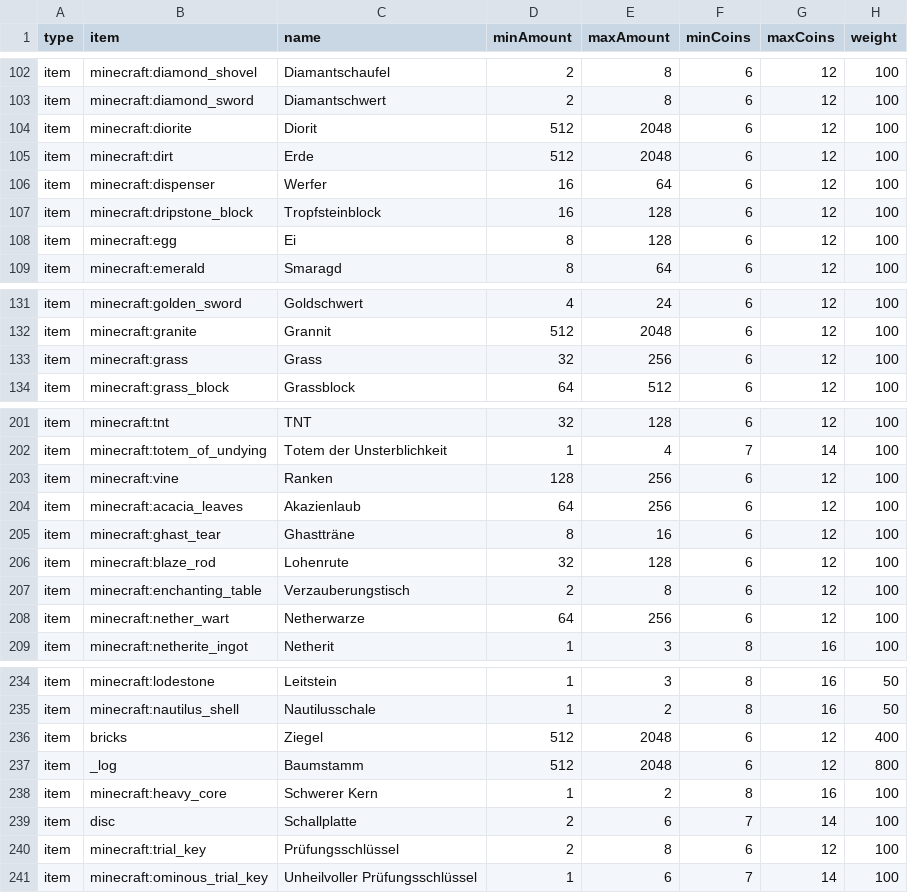
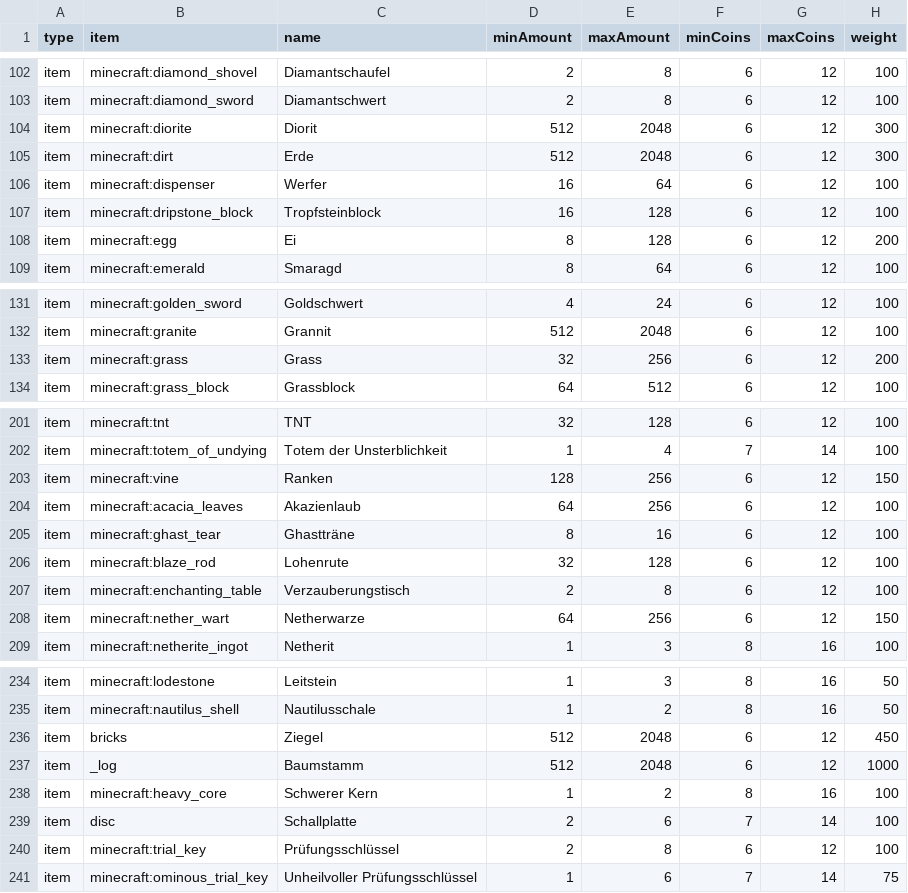
Before and after one commit to Sadragos/kubejs-mission-system, a CSV file: missions/vanilla_minecraft_items.csv, drawn as a sheet; only a part is shown, gaps mark what is left out; the diff covers the shown part only.

```diff
--- a/missions/vanilla_minecraft_items.csv
+++ b/missions/vanilla_minecraft_items.csv
@@ -103,7 +103,7 @@ item;minecraft:diamond_shovel;Diamantschaufel;2;8;6;12;100
 item;minecraft:diamond_sword;Diamantschwert;2;8;6;12;100
-item;minecraft:diorite;Diorit;512;2048;6;12;100
-item;minecraft:dirt;Erde;512;2048;6;12;100
+item;minecraft:diorite;Diorit;512;2048;6;12;300
+item;minecraft:dirt;Erde;512;2048;6;12;300
 item;minecraft:dispenser;Werfer;16;64;6;12;100
 item;minecraft:dripstone_block;Tropfsteinblock;16;128;6;12;100
-item;minecraft:egg;Ei;8;128;6;12;100
+item;minecraft:egg;Ei;8;128;6;12;200
 item;minecraft:emerald;Smaragd;8;64;6;12;100
@@ -132,3 +132,3 @@ item;minecraft:golden_sword;Goldschwert;4;24;6;12;100
 item;minecraft:granite;Grannit;512;2048;6;12;100
-item;minecraft:grass;Grass;32;256;6;12;100
+item;minecraft:grass;Grass;32;256;6;12;200
 item;minecraft:grass_block;Grassblock;64;512;6;12;100
@@ -202,3 +202,3 @@ item;minecraft:tnt;TNT;32;128;6;12;100
 item;minecraft:totem_of_undying;Totem der Unsterblichkeit;1;4;7;14;100
-item;minecraft:vine;Ranken;128;256;6;12;100
+item;minecraft:vine;Ranken;128;256;6;12;150
 item;minecraft:acacia_leaves;Akazienlaub;64;256;6;12;100
@@ -207,3 +207,3 @@ item;minecraft:blaze_rod;Lohenrute;32;128;6;12;100
 item;minecraft:enchanting_table;Verzauberungstisch;2;8;6;12;100
-item;minecraft:nether_wart;Netherwarze;64;256;6;12;100
+item;minecraft:nether_wart;Netherwarze;64;256;6;12;150
 item;minecraft:netherite_ingot;Netherit;1;3;8;16;100
@@ -235,4 +235,4 @@ item;minecraft:lodestone;Leitstein;1;3;8;16;50
 item;minecraft:nautilus_shell;Nautilusschale;1;2;8;16;50
-item;bricks;Ziegel;512;2048;6;12;400
-item;_log;Baumstamm;512;2048;6;12;800
+item;bricks;Ziegel;512;2048;6;12;450
+item;_log;Baumstamm;512;2048;6;12;1000
 item;minecraft:heavy_core;Schwerer Kern;1;2;8;16;100
@@ -240,2 +240,2 @@ item;disc;Schallplatte;2;6;7;14;100
 item;minecraft:trial_key;Prüfungsschlüssel;2;8;6;12;100
-item;minecraft:ominous_trial_key;Unheilvoller Prüfungsschlüssel;1;6;7;14;100
+item;minecraft:ominous_trial_key;Unheilvoller Prüfungsschlüssel;1;6;7;14;75
```
Also changed, not shown: 9 edited cells elsewhere in this file, missions/misc.csv, 1 other file.
